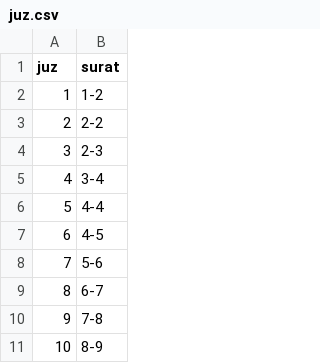
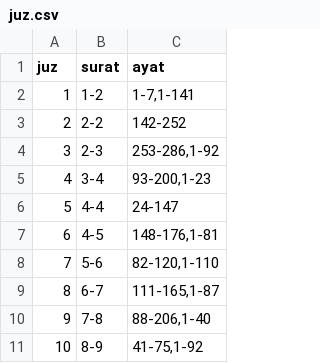
Before and after one commit to alfalifr/JvmQuranData, a CSV file: src/main/resources/juz.csv, drawn as a sheet; only a part is shown; the diff names each change by its address in the sheet, - before the commit and + after, or states it on an @@ line.

Commit message:
Penambahan data ayat range pada juz.csv

```diff
--- a/src/main/resources/juz.csv
+++ b/src/main/resources/juz.csv
+column C (ayat), rows 2-11: 1-7,1-141 | 142-252 | 253-286,1-92 | 93-200,1-23 | 24-147 | 148-176,1-81 | 82-120,1-110 | 111-165,1-87 | 88-206,1-40 | 41-75,1-92
```
Also changed, not shown: 2 other files.
